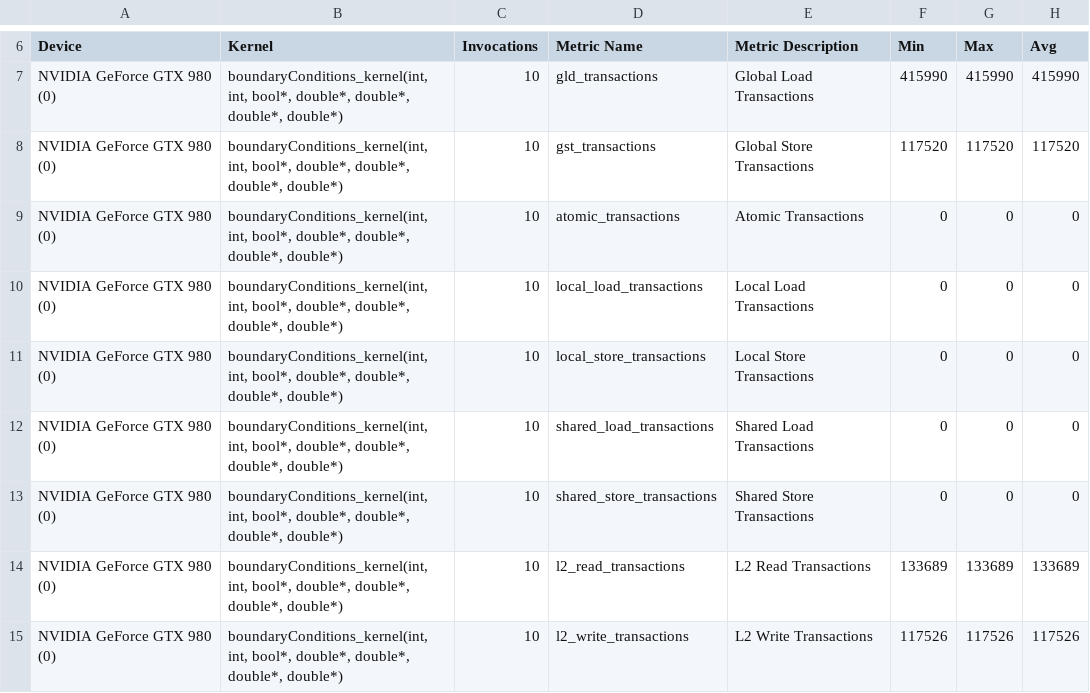
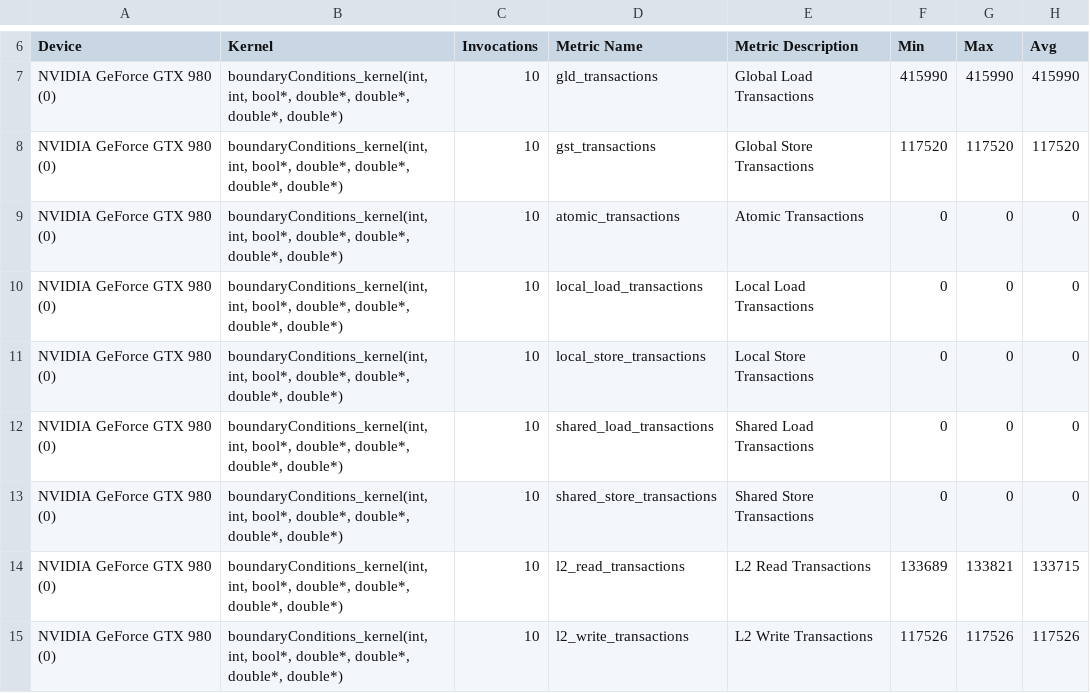
Before and after one commit to eielpa/gpu-sciara, a CSV file: global/profiling_results/sciara_cuda_cfame_memory.csv, drawn as a sheet; only a part is shown, gaps mark what is left out; the diff covers the shown part only.

```diff
--- a/global/profiling_results/sciara_cuda_cfame_memory.csv
+++ b/global/profiling_results/sciara_cuda_cfame_memory.csv
@@ -13,3 +13,3 @@
 "NVIDIA GeForce GTX 980 (0)","boundaryConditions_kernel(int, int, bool*, double*, double*, double*, double*)",10,"shared_store_transactions","Shared Store Transactions",0,0,0
-"NVIDIA GeForce GTX 980 (0)","boundaryConditions_kernel(int, int, bool*, double*, double*, double*, double*)",10,"l2_read_transactions","L2 Read Transactions",133689,133689,133689
+"NVIDIA GeForce GTX 980 (0)","boundaryConditions_kernel(int, int, bool*, double*, double*, double*, double*)",10,"l2_read_transactions","L2 Read Transactions",133689,133821,133715
 "NVIDIA GeForce GTX 980 (0)","boundaryConditions_kernel(int, int, bool*, double*, double*, double*, double*)",10,"l2_write_transactions","L2 Write Transactions",117526,117526,117526
```
Also changed, not shown: 61 edited cells elsewhere in this file, global/profiling_results/sciara_cuda_cfamo_memory.csv, global/profiling_results/sciara_cuda_tiled_halo_compute.csv, 36 other files.
